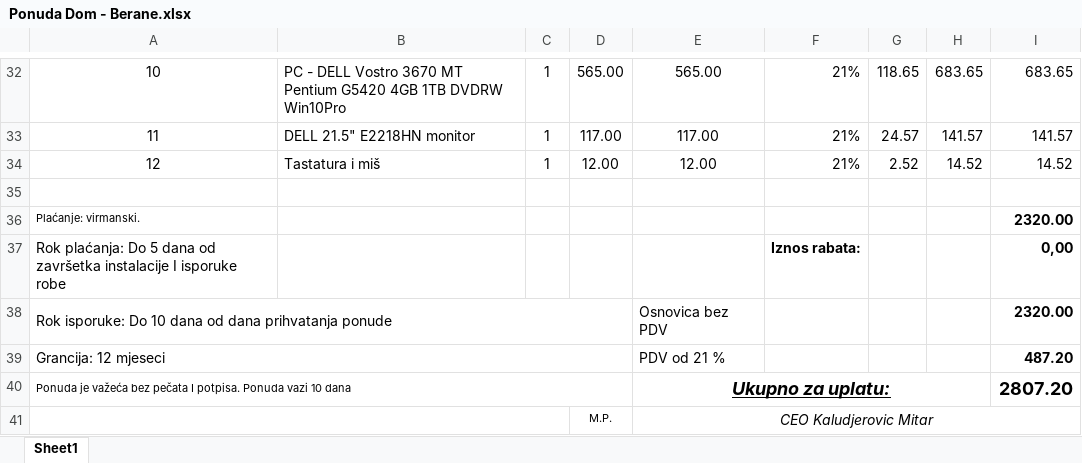
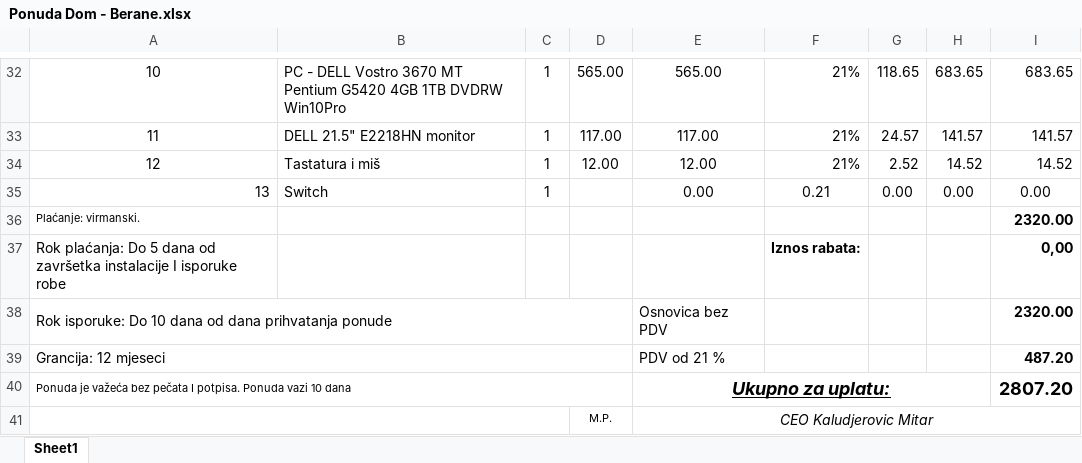
Before and after one commit to dejozcg/nodejs, an Excel workbook: Ponuda Dom - Berane.xlsx, sheet Sheet1, drawn as a sheet; only a part is shown, gaps mark what is left out; values as stored, in another font and other column widths than the file's, no borders; charts and pictures not drawn; the diff names each change by its address in the sheet, - before the commit and + after, or states it on an @@ line.

```diff
--- a/Ponuda Dom - Berane.xlsx (sheet Sheet1)
+++ b/Ponuda Dom - Berane.xlsx (sheet Sheet1)
-row 35: (empty)
+row 35: 13 | Switch | 1 |  | 0.00 | 0.21 | 0.00 | 0.00 | 0.00
```
